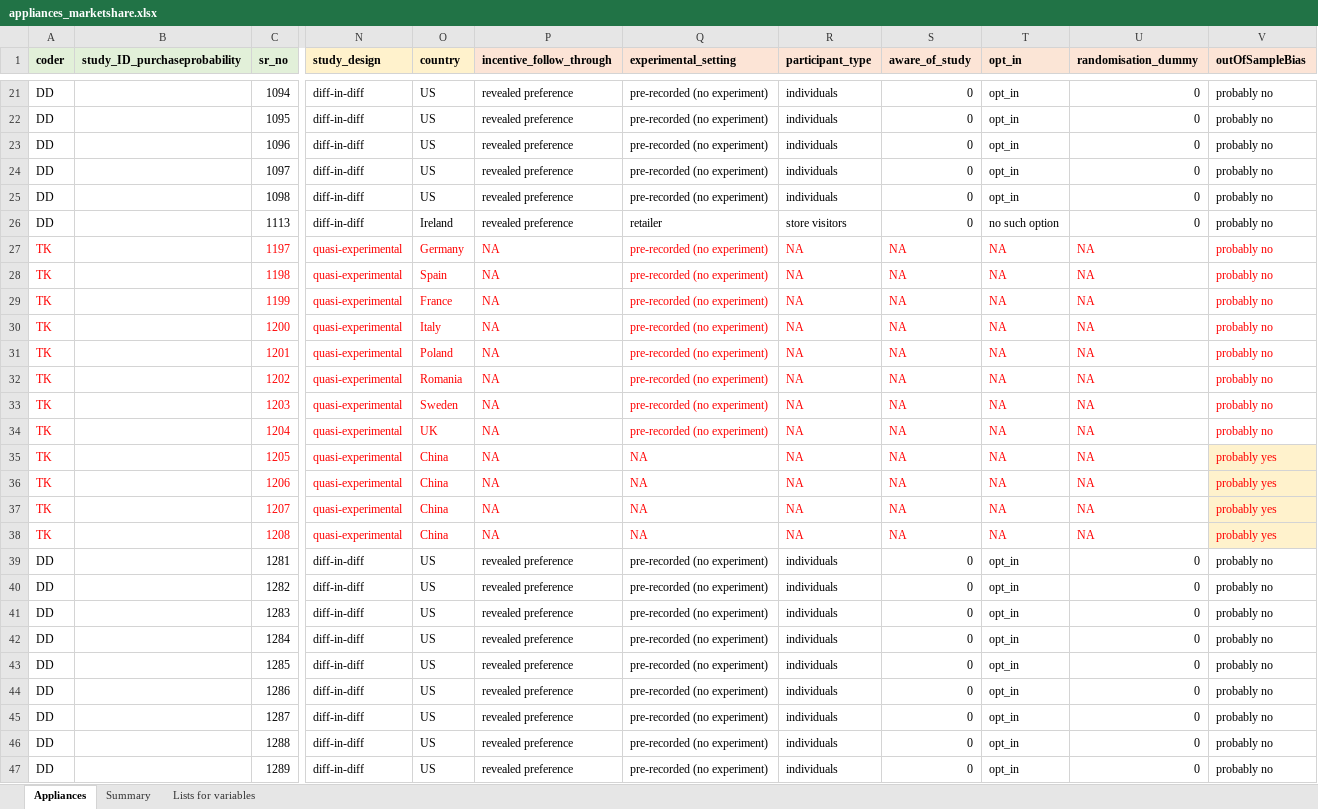
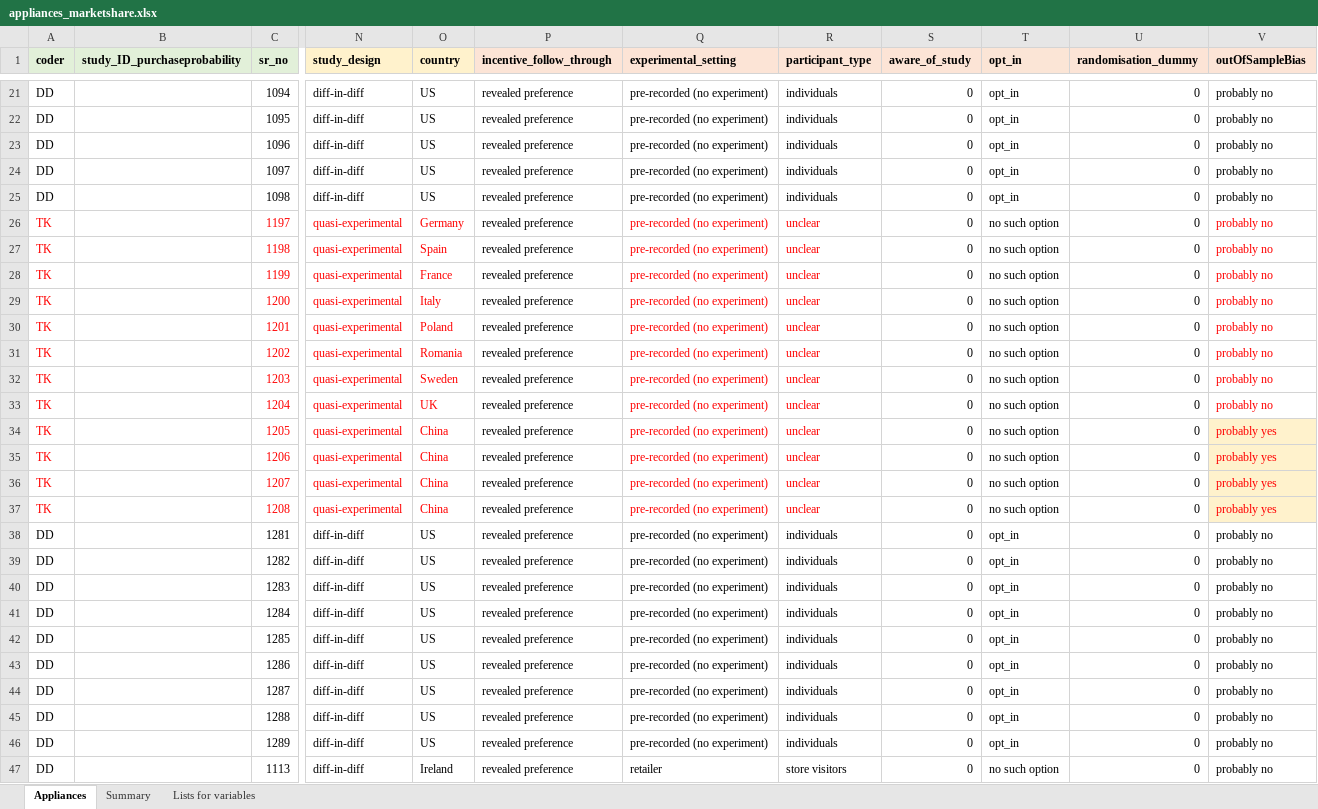
Before and after one commit to di-danilenko/appliances_interventions, an Excel workbook: appliances_marketshare.xlsx, sheet Appliances, drawn as a sheet; only a part is shown, gaps mark what is left out; values as stored, in another font and other column widths than the file's, no borders; conditional formats not drawn; addresses are those after the commit; the diff names each change by its address in the sheet, - before the commit and + after, or states it on an @@ line.

```diff
--- a/appliances_marketshare.xlsx (sheet Appliances)
+++ b/appliances_marketshare.xlsx (sheet Appliances)
-P26:P37 (incentive_follow_through): NA
+P26:P37 (incentive_follow_through): revealed preference
-P26:P37 text colour: #FF0000
+P26:P37 text colour: black
-R26:R37 (participant_type): NA
+R26:R37 (participant_type): unclear
-S26:S37 (aware_of_study): NA
+S26:S37 (aware_of_study): 0
-S26:U37 text colour: #FF0000
+S26:U37 text colour: black
-T26:T37 (opt_in): NA
+T26:T37 (opt_in): no such option
-U26:U37 (randomisation_dummy): NA
+U26:U37 (randomisation_dummy): 0
-Q34:Q37 (experimental_setting): NA
+Q34:Q37 (experimental_setting): pre-recorded (no experiment)
@@ row 26 moved to row 47: DD @@
```
Also changed, not shown: formulas that keep their value, appliances_purchase.xlsx, appliances_wtp.xlsx, 6 other files.
